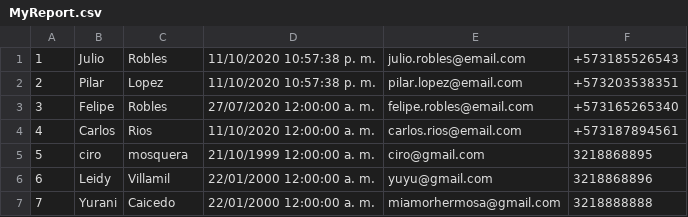
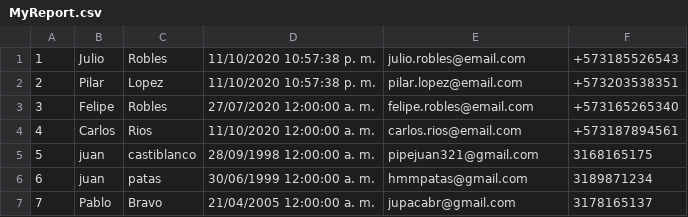
Before and after one commit to nicolas2199/BackDevelopment, a CSV file: Practices/03.SOLID/Reports/MyReport.csv, drawn as a sheet.

```diff
--- a/Practices/03.SOLID/Reports/MyReport.csv
+++ b/Practices/03.SOLID/Reports/MyReport.csv
@@ -4,4 +4,4 @@
 4,Carlos,Rios,11/10/2020 12:00:00 a. m.,carlos.rios@email.com,+573187894561
-5,ciro,mosquera,21/10/1999 12:00:00 a. m.,ciro@gmail.com,3218868895
-6,Leidy,Villamil,22/01/2000 12:00:00 a. m.,yuyu@gmail.com,3218868896
-7,Yurani,Caicedo,22/01/2000 12:00:00 a. m.,miamorhermosa@gmail.com,3218888888
+5,juan,castiblanco,28/09/1998 12:00:00 a. m.,pipejuan321@gmail.com,3168165175
+6,juan,patas,30/06/1999 12:00:00 a. m.,hmmpatas@gmail.com,3189871234
+7,Pablo,Bravo,21/04/2005 12:00:00 a. m.,jupacabr@gmail.com,3178165137
```
Also changed, not shown: 1 other file.
